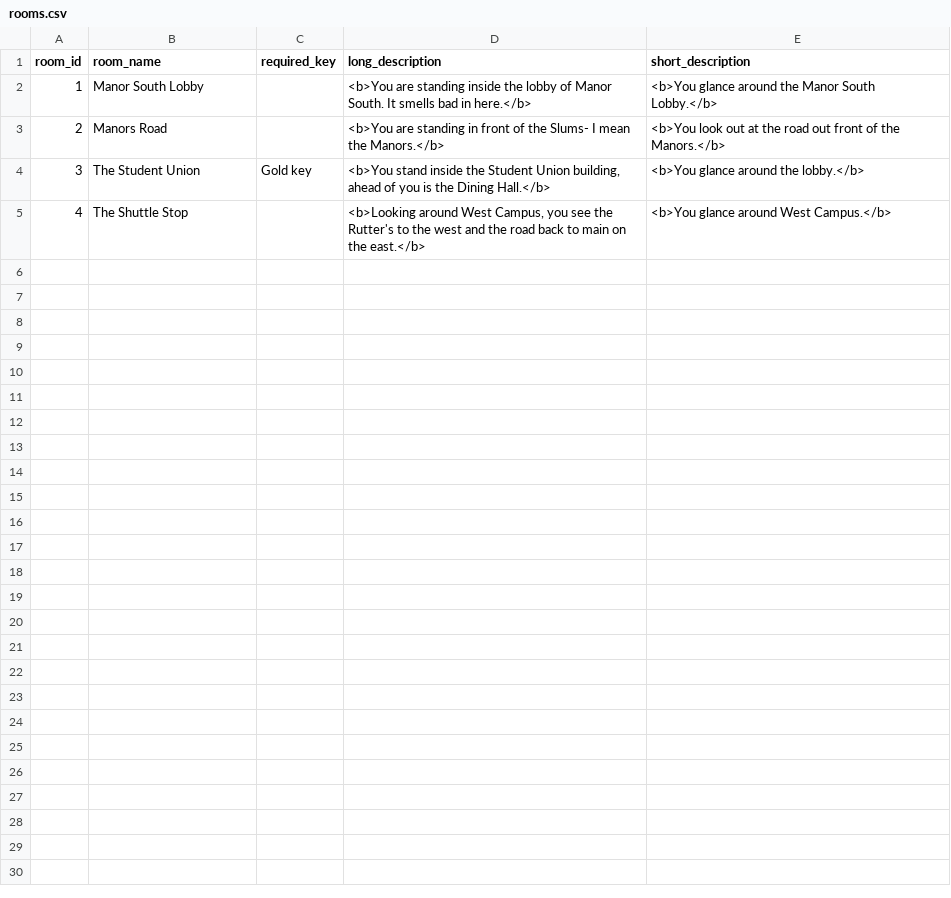
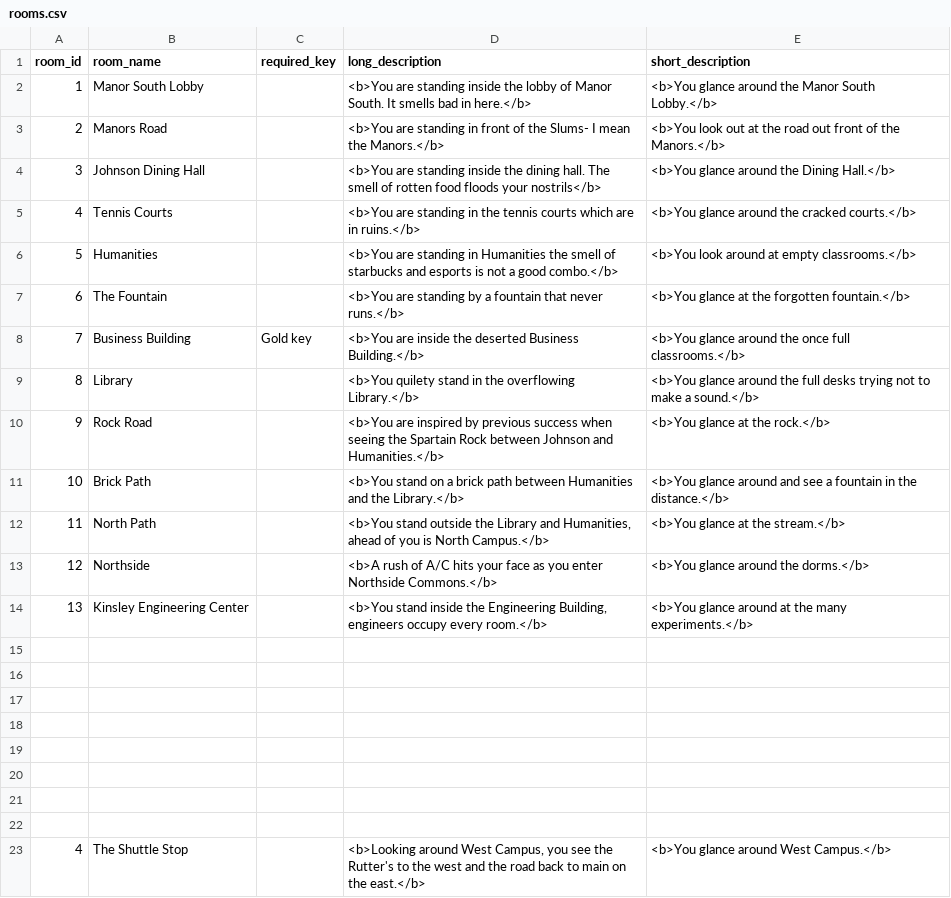
Before and after one commit to AndrewOlvera-byte/YCPFinalsFrenzy, a CSV file: src/db/rooms.csv, drawn as a sheet.

Commit message:
Main/North Campus Rooms

```diff
--- a/src/db/rooms.csv
+++ b/src/db/rooms.csv
@@ -3,3 +3,21 @@ room_id,room_name,required_key,long_description,short_description
 2,Manors Road,,"<b>You are standing in front of the Slums- I mean the Manors.</b>","<b>You look out at the road out front of the Manors.</b>"
-3,The Student Union,Gold key,"<b>You stand inside the Student Union building, ahead of you is the Dining Hall.</b>","<b>You glance around the lobby.</b>"
+3,Johnson Dining Hall,,"<b>You are standing inside the dining hall. The smell of rotten food floods your nostrils</b>","<b>You glance around the Dining Hall.</b>"
+4,Tennis Courts,,"<b>You are standing in the tennis courts which are in ruins.</b>","<b>You glance around the cracked courts.</b>"
+5,Humanities,,"<b>You are standing in Humanities the smell of starbucks and esports is not a good combo.</b>","<b>You look around at empty classrooms.</b>"
+6,The Fountain,,"<b>You are standing by a fountain that never runs.</b>","<b>You glance at the forgotten fountain.</b>"
+7,Business Building,Gold key,"<b>You are inside the deserted Business Building.</b>","<b>You glance around the once full classrooms.</b>"
+8,Library,,"<b>You quilety stand in the overflowing Library.</b>","<b>You glance around the full desks trying not to make a sound.</b>"
+9,Rock Road,,"<b>You are inspired by previous success when seeing the Spartain Rock between Johnson and Humanities.</b>","<b>You glance at the rock.</b>"
+10,Brick Path,,"<b>You stand on a brick path between Humanities and the Library.</b>","<b>You glance around and see a fountain in the distance.</b>"
+11,North Path,,"<b>You stand outside the Library and Humanities, ahead of you is North Campus.</b>","<b>You glance at the stream.</b>"
+12,Northside,,"<b>A rush of A/C hits your face as you enter Northside Commons.</b>","<b>You glance around the dorms.</b>"
+13,Kinsley Engineering Center,,"<b>You stand inside the Engineering Building, engineers occupy every room.</b>","<b>You glance around at the many experiments.</b>"
+
+
+
+
+
+
+
+
 4,The Shuttle Stop,,"<b>Looking around West Campus, you see the Rutter's to the west and the road back to main on the east.</b>","<b>You glance around West Campus.</b>"
```
Also changed, not shown: 1 other file.
